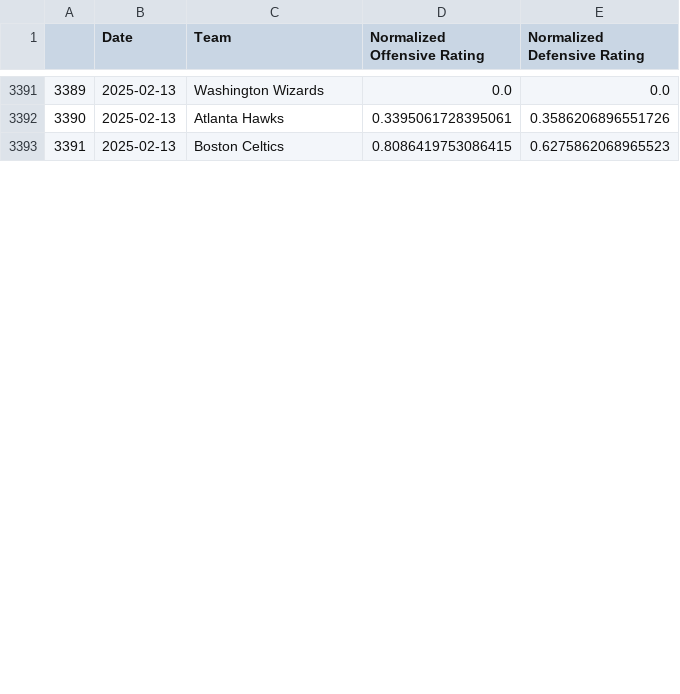
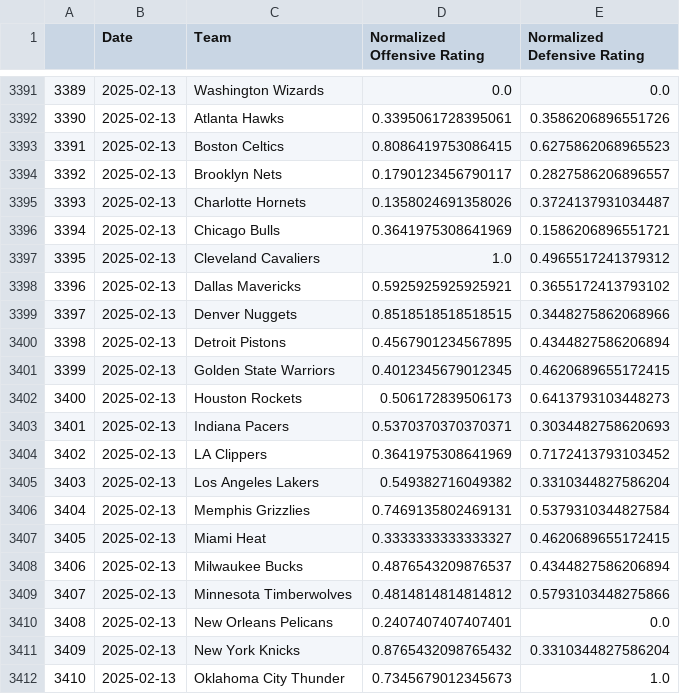
Before and after one commit to RemiBounoua7/Contenders-App, a CSV file: Day_by_Day Ratings 2025.csv, drawn as a sheet; only a part is shown, gaps mark what is left out; the diff covers the shown part only; the diff names each change by its address in the sheet, - before the commit and + after, or states it on an @@ line.

Commit message:
Daily CSV update

```diff
--- a/Day_by_Day Ratings 2025.csv
+++ b/Day_by_Day Ratings 2025.csv
+row 3394: 3392 | 2025-02-13 | Brooklyn Nets | 0.1790123456790117 | 0.2827586206896557
+row 3395: 3393 | 2025-02-13 | Charlotte Hornets | 0.1358024691358026 | 0.3724137931034487
+row 3396: 3394 | 2025-02-13 | Chicago Bulls | 0.3641975308641969 | 0.1586206896551721
+row 3397: 3395 | 2025-02-13 | Cleveland Cavaliers | 1.0 | 0.4965517241379312
+row 3398: 3396 | 2025-02-13 | Dallas Mavericks | 0.5925925925925921 | 0.3655172413793102
+row 3399: 3397 | 2025-02-13 | Denver Nuggets | 0.8518518518518515 | 0.3448275862068966
+row 3400: 3398 | 2025-02-13 | Detroit Pistons | 0.4567901234567895 | 0.4344827586206894
+row 3401: 3399 | 2025-02-13 | Golden State Warriors | 0.4012345679012345 | 0.4620689655172415
+row 3402: 3400 | 2025-02-13 | Houston Rockets | 0.506172839506173 | 0.6413793103448273
+row 3403: 3401 | 2025-02-13 | Indiana Pacers | 0.5370370370370371 | 0.3034482758620693
+row 3404: 3402 | 2025-02-13 | LA Clippers | 0.3641975308641969 | 0.7172413793103452
+row 3405: 3403 | 2025-02-13 | Los Angeles Lakers | 0.549382716049382 | 0.3310344827586204
+row 3406: 3404 | 2025-02-13 | Memphis Grizzlies | 0.7469135802469131 | 0.5379310344827584
+row 3407: 3405 | 2025-02-13 | Miami Heat | 0.3333333333333327 | 0.4620689655172415
+row 3408: 3406 | 2025-02-13 | Milwaukee Bucks | 0.4876543209876537 | 0.4344827586206894
+row 3409: 3407 | 2025-02-13 | Minnesota Timberwolves | 0.4814814814814812 | 0.5793103448275866
+row 3410: 3408 | 2025-02-13 | New Orleans Pelicans | 0.2407407407407401 | 0.0
+row 3411: 3409 | 2025-02-13 | New York Knicks | 0.8765432098765432 | 0.3310344827586204
+row 3412: 3410 | 2025-02-13 | Oklahoma City Thunder | 0.7345679012345673 | 1.0
```
Also changed, not shown: 11 added rows and row numbers in column A elsewhere in this file.
